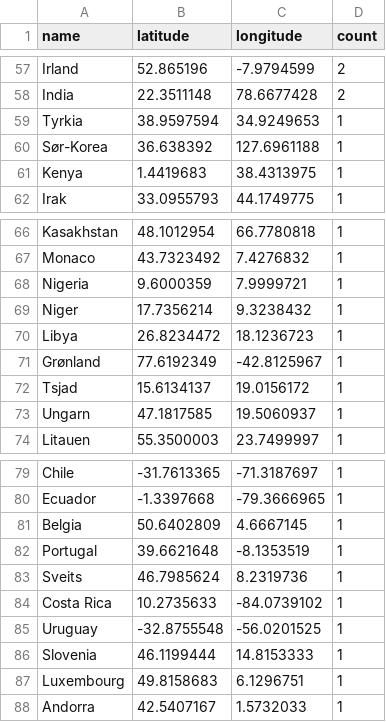
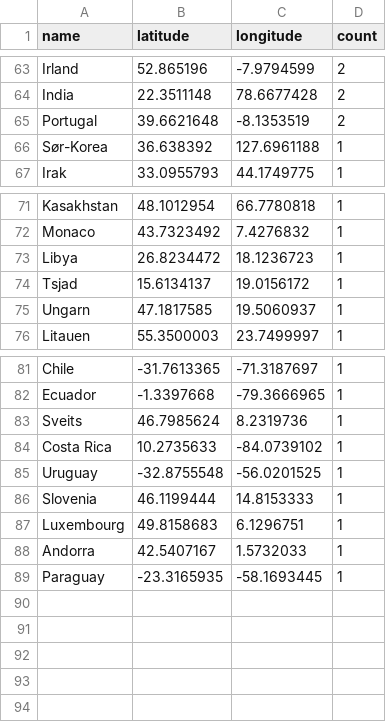
Before and after one commit to EllingOftedal/GIS-Blog, a CSV file: scripts/nrk/global/results/countries_summarized.csv, drawn as a sheet; only a part is shown, gaps mark what is left out; the diff covers the shown part only.

```diff
--- a/scripts/nrk/global/results/countries_summarized.csv
+++ b/scripts/nrk/global/results/countries_summarized.csv
@@ -58,5 +64,4 @@ Irland,52.865196,-7.9794599,2
 India,22.3511148,78.6677428,2
-Tyrkia,38.9597594,34.9249653,1
+Portugal,39.6621648,-8.1353519,2
 Sør-Korea,36.638392,127.6961188,1
-Kenya,1.4419683,38.4313975,1
 Irak,33.0955793,44.1749775,1
@@ -67,6 +72,3 @@ Kasakhstan,48.1012954,66.7780818,1
 Monaco,43.7323492,7.4276832,1
-Nigeria,9.6000359,7.9999721,1
-Niger,17.7356214,9.3238432,1
 Libya,26.8234472,18.1236723,1
-Grønland,77.6192349,-42.8125967,1
 Tsjad,15.6134137,19.0156172,1
@@ -80,4 +82,2 @@ Chile,-31.7613365,-71.3187697,1
 Ecuador,-1.3397668,-79.3666965,1
-Belgia,50.6402809,4.6667145,1
-Portugal,39.6621648,-8.1353519,1
 Sveits,46.7985624,8.2319736,1
@@ -88 +88,2 @@ Luxembourg,49.8158683,6.1296751,1
 Andorra,42.5407167,1.5732033,1
+Paraguay,-23.3165935,-58.1693445,1
```
Also changed, not shown: 18 added rows, 12 removed rows and 6 edited cells elsewhere in this file, scripts/nrk/inland/results/innland_summarized.csv.
